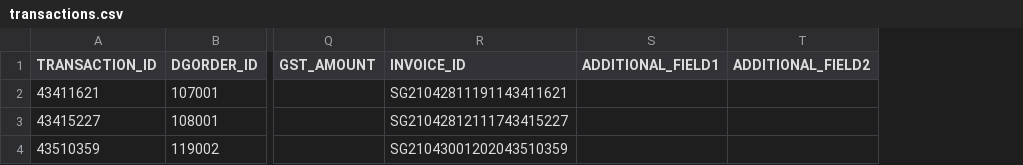
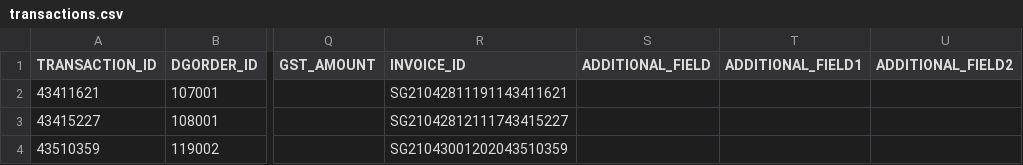
Before and after one commit to abdultitanmule/cloned-poc-digigold-order-papi, a CSV file: src/main/resources/examples/transactions.csv, drawn as a sheet; only a part is shown, gaps mark what is left out; the diff names each change by its address in the sheet, - before the commit and + after, or states it on an @@ line.

Commit message:
adding additional field

```diff
--- a/src/main/resources/examples/transactions.csv
+++ b/src/main/resources/examples/transactions.csv
+column S (ADDITIONAL_FIELD), empty
```
Also changed, not shown: 5 other files.
